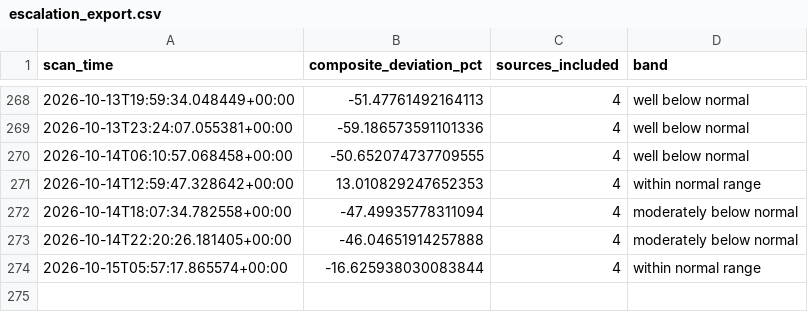
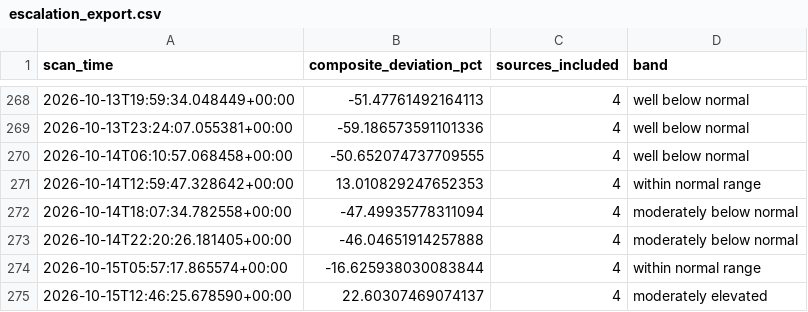
Before and after one commit to andrejsvorobjovs/baltic-monitor-site, a CSV file: escalation_export.csv, drawn as a sheet; only a part is shown, gaps mark what is left out.

```diff
--- a/escalation_export.csv
+++ b/escalation_export.csv
@@ -274 +274,2 @@ scan_time,composite_deviation_pct,sources_included,band
 2026-10-15T05:57:17.865574+00:00,-16.625938030083844,4,within normal range
+2026-10-15T12:46:25.678590+00:00,22.60307469074137,4,moderately elevated
```
Also changed, not shown: history_export.csv, 4 other files.
